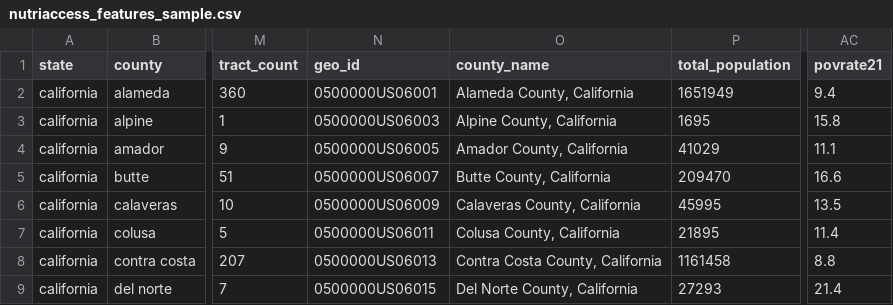
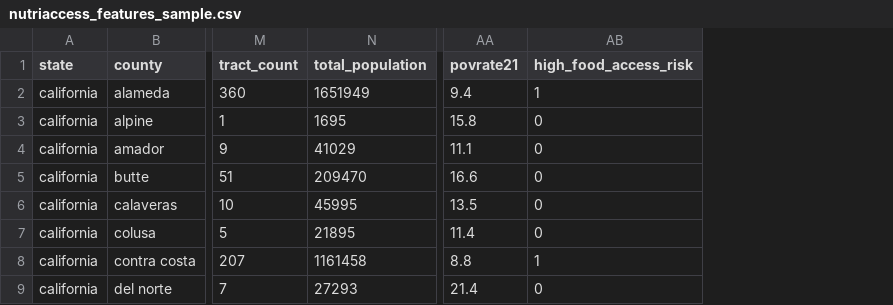
Before and after one commit to svthaker/ADS508Group3, a CSV file: data/final/nutriaccess_features_sample.csv, drawn as a sheet; only a part is shown, gaps mark what is left out; removed rows and columns are numbered as before the commit, all else as after; the diff names each change by its address in the sheet, - before the commit and + after, or states it on an @@ line.

```diff
--- a/data/final/nutriaccess_features_sample.csv
+++ b/data/final/nutriaccess_features_sample.csv
-column N (geo_id), rows 2-9: 0500000US06001 | 0500000US06003 | 0500000US06005 | 0500000US06007 | 0500000US06009 | 0500000US06011 | 0500000US06013 | 0500000US06015
-column O (county_name), rows 2-9: Alameda County, California | Alpine County, California | Amador County, California | Butte County, California | Calaveras County, California | Colusa County, California | Contra Costa County, California | Del Norte County, California
+column AB (high_food_access_risk), rows 2-9: 1 | 0 | 0 | 0 | 0 | 0 | 1 | 0
```
Also changed, not shown: 3 other files.
